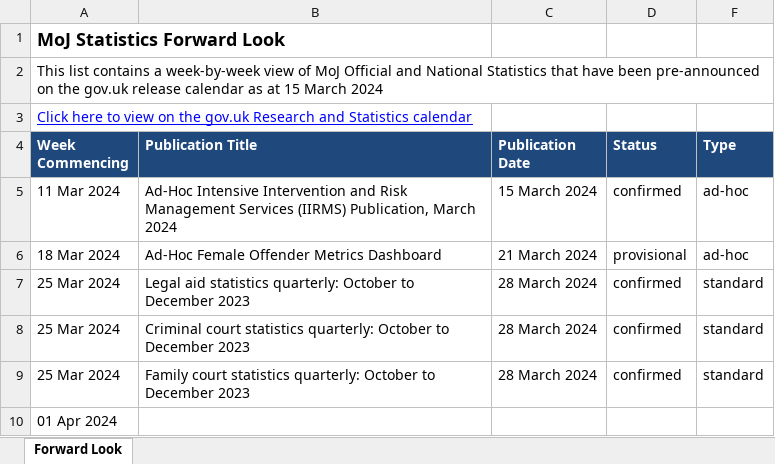
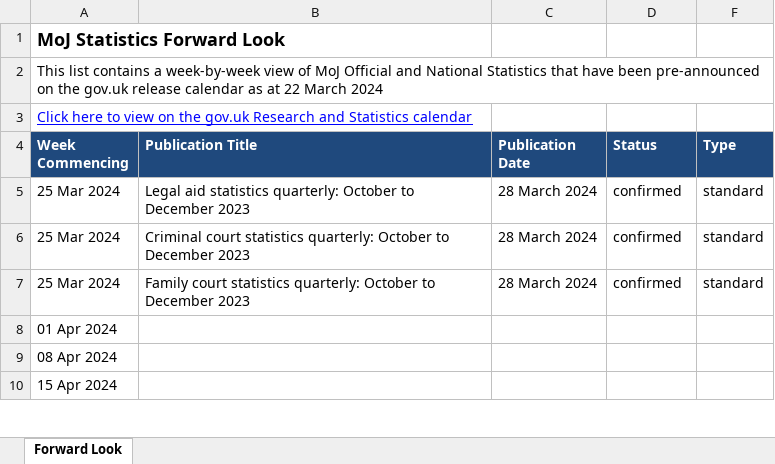
Before and after one commit to moj-analytical-services/stats-forward-look, an Excel workbook: Forward Look/Forward Look.xlsx, sheet Forward Look, drawn as a sheet; only a part is shown; the shorter side is filled out with more unchanged rows; values as stored, in another font and other column widths than the file's, no borders; conditional formats not drawn; the diff names each change by its address in the sheet, - before the commit and + after, or states it on an @@ line.

Commit message:
update forward look 22.03.24

```diff
--- a/Forward Look/Forward Look.xlsx (sheet Forward Look)
+++ b/Forward Look/Forward Look.xlsx (sheet Forward Look)
-A2 (Week Commencing): …as at 15 March 2024
+A2 (Week Commencing): …as at 22 March 2024
-row 5: 11 Mar 2024 | Ad-Hoc Intensive Intervention and Risk Management Services (IIRMS) Publication, March 2024 | 15 March 2024 | confirmed | ad-hoc
-row 6: 18 Mar 2024 | Ad-Hoc Female Offender Metrics Dashboard | 21 March 2024 | provisional | ad-hoc
```
Also changed, not shown: hidden cells.
